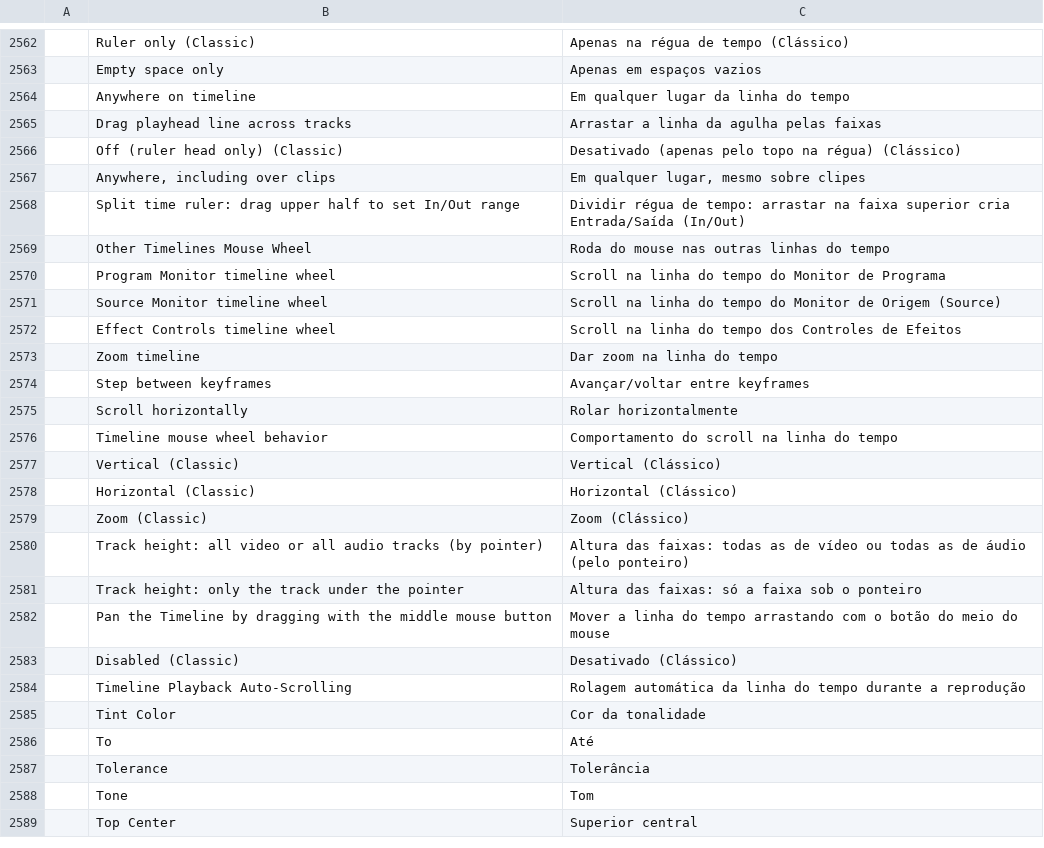
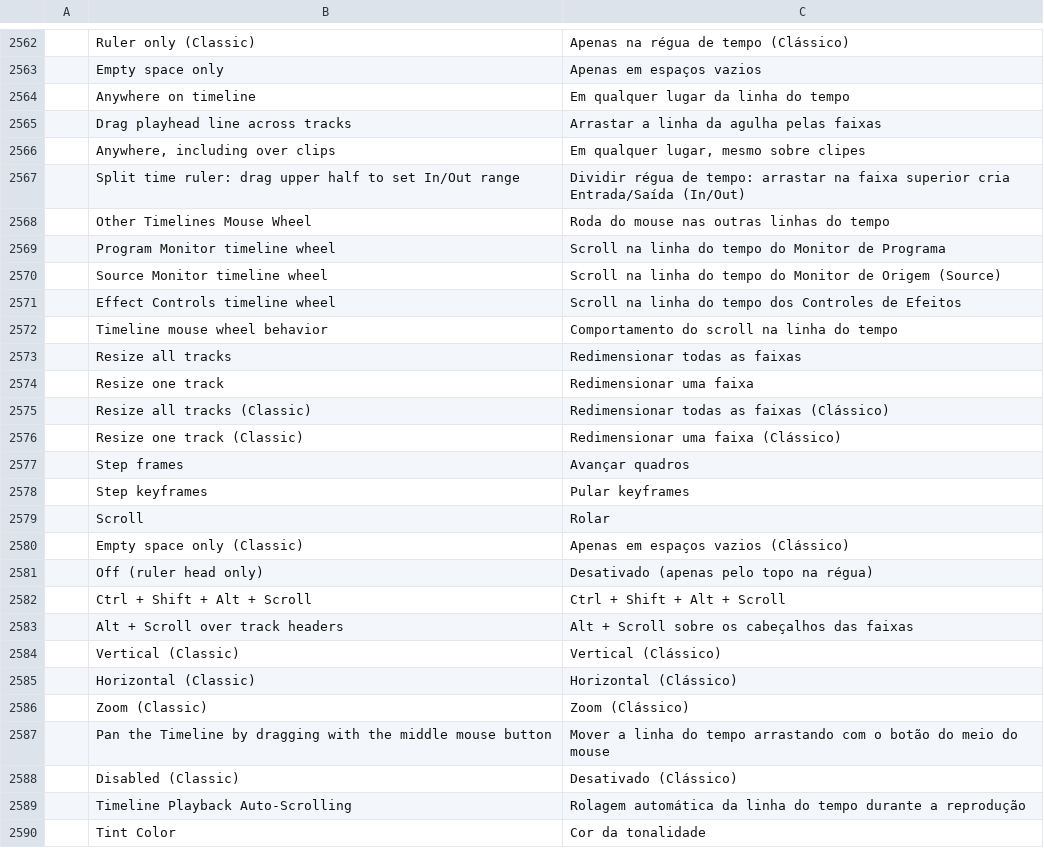
Before and after one commit to hugomec7/filmcraft, a TSV file: crates/ui-egui/src/i18n/pt-br.tsv, drawn as a sheet; only a part is shown, gaps mark what is left out; the shorter side is filled out with more unchanged rows; removed rows and columns are numbered as before the commit, all else as after; the diff names each change by its address in the sheet, - before the commit and + after, or states it on an @@ line.

```diff
--- a/crates/ui-egui/src/i18n/pt-br.tsv
+++ b/crates/ui-egui/src/i18n/pt-br.tsv
-row 2566:  | Off (ruler head only) (Classic) | Desativado (apenas pelo topo na régua) (Clássico)
-row 2573:  | Zoom timeline | Dar zoom na linha do tempo
-row 2574:  | Step between keyframes | Avançar/voltar entre keyframes
-row 2575:  | Scroll horizontally | Rolar horizontalmente
+row 2573:  | Resize all tracks | Redimensionar todas as faixas
+row 2574:  | Resize one track | Redimensionar uma faixa
+row 2575:  | Resize all tracks (Classic) | Redimensionar todas as faixas (Clássico)
+row 2576:  | Resize one track (Classic) | Redimensionar uma faixa (Clássico)
+row 2577:  | Step frames | Avançar quadros
+row 2578:  | Step keyframes | Pular keyframes
+row 2579:  | Scroll | Rolar
+row 2580:  | Empty space only (Classic) | Apenas em espaços vazios (Clássico)
+row 2581:  | Off (ruler head only) | Desativado (apenas pelo topo na régua)
+row 2582:  | Ctrl + Shift + Alt + Scroll | Ctrl + Shift + Alt + Scroll
+row 2583:  | Alt + Scroll over track headers | Alt + Scroll sobre os cabeçalhos das faixas
-row 2580:  | Track height: all video or all audio tracks (by pointer) | Altura das faixas: todas as de vídeo ou todas as de áudio (pelo ponteiro)
-row 2581:  | Track height: only the track under the pointer | Altura das faixas: só a faixa sob o ponteiro
```
Also changed, not shown: crates/ui-egui/src/i18n/es.tsv, crates/ui-egui/src/i18n/ja.tsv, 7 other files.
